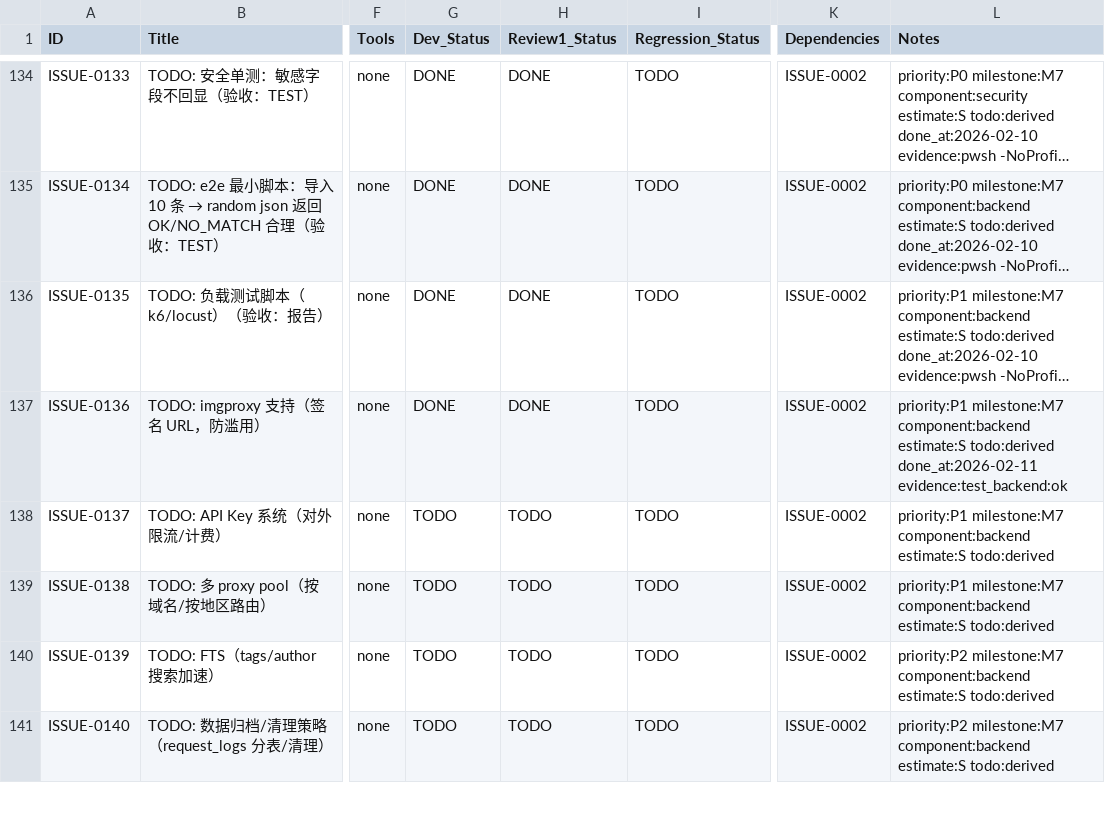
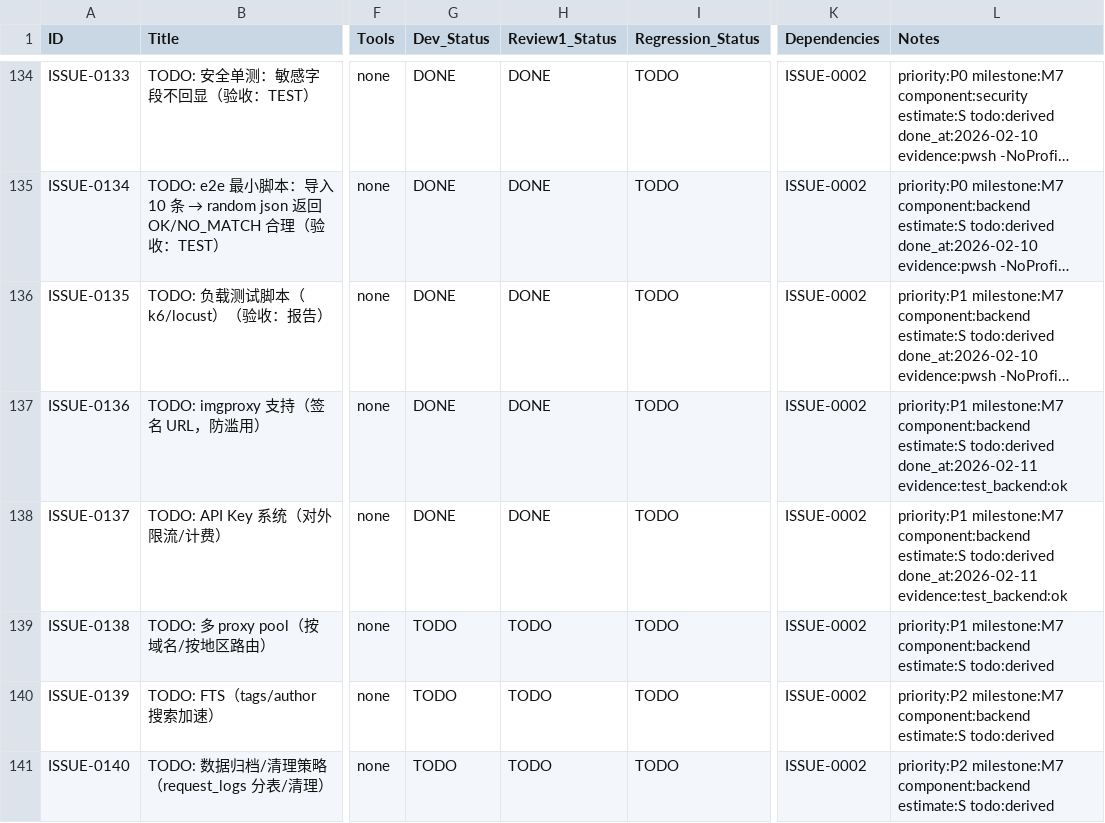
Before and after one commit to inliver233/random-mage, a CSV file: issues/2026-02-10_15-43-12-new-pixiv-api-delivery.csv, drawn as a sheet; only a part is shown, gaps mark what is left out; long unchanged cells end in …; the diff names each change by its address in the sheet, - before the commit and + after, or states it on an @@ line.

Commit message:
[ISSUE-0137] TODO: API Key 系统（对外限流/计费）

```diff
--- a/issues/2026-02-10_15-43-12-new-pixiv-api-delivery.csv
+++ b/issues/2026-02-10_15-43-12-new-pixiv-api-delivery.csv
-G138 (Dev_Status): TODO
+G138 (Dev_Status): DONE
-H138 (Review1_Status): TODO
+H138 (Review1_Status): DONE
-L138 (Notes): …estimate:S todo:derived
+L138 (Notes): …estimate:S todo:derived done_at:2026-02-11 evidence:test_backend:ok
```
Also changed, not shown: 13 other files.
